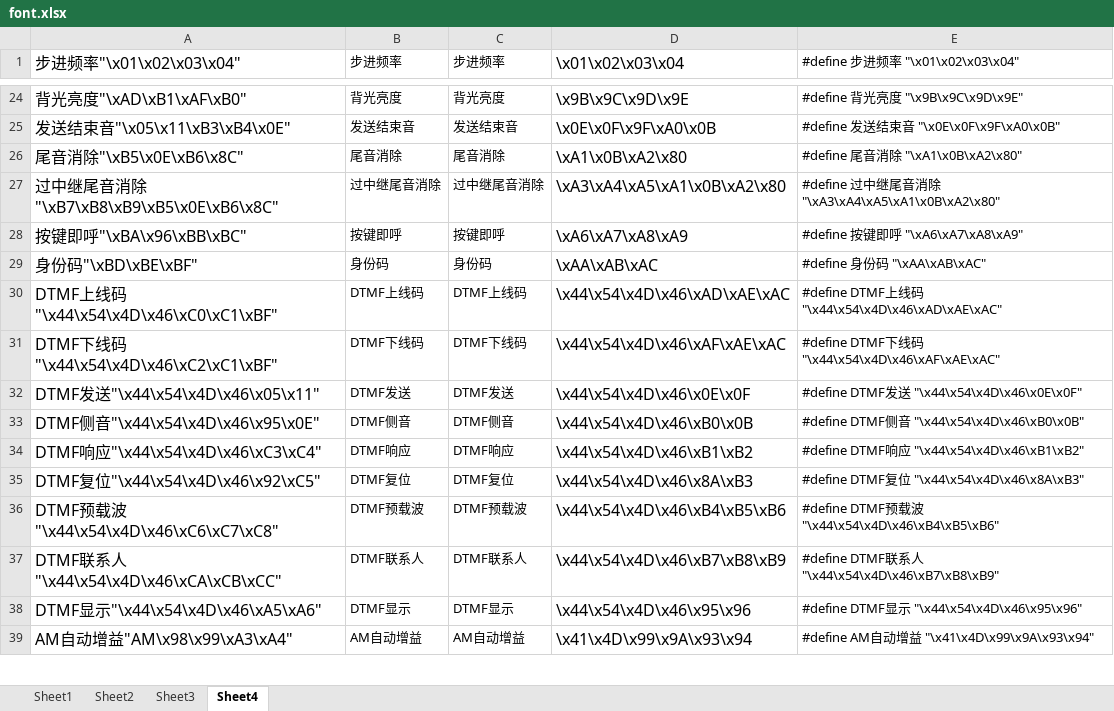
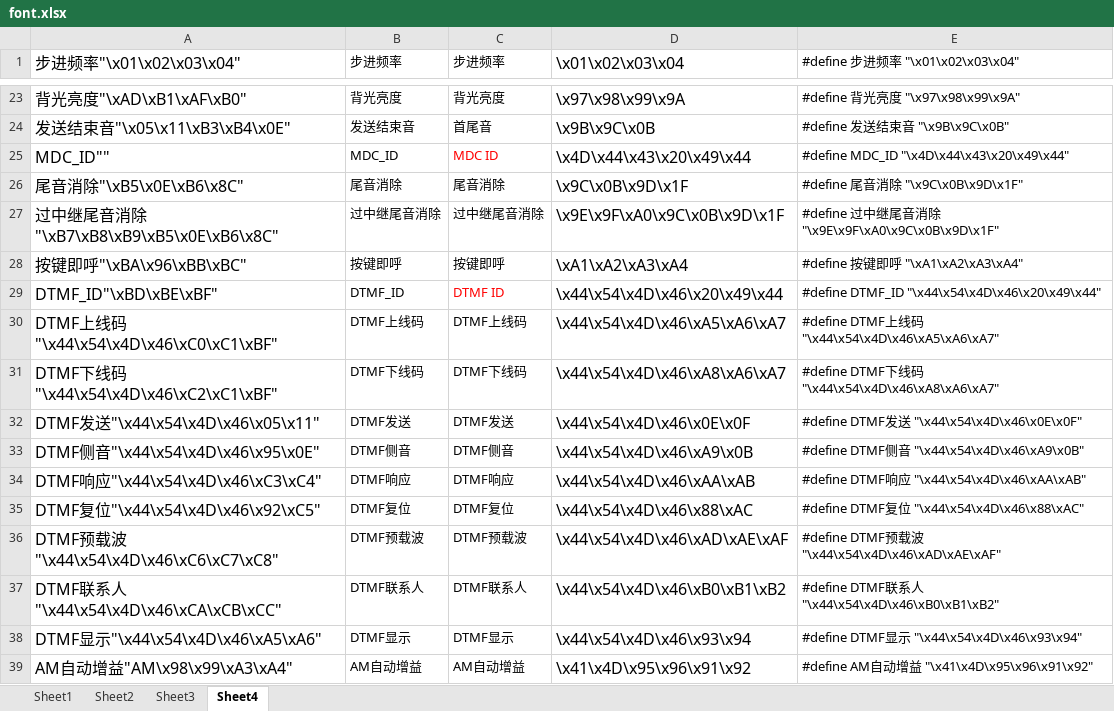
Before and after one commit to losehu/uv-k5-firmware-custom, an Excel workbook: uv-k5font/font.xlsx, sheet Sheet4, drawn as a sheet; only a part is shown, gaps mark what is left out; values as stored, in another font and other column widths than the file's, no borders; removed rows and columns are numbered as before the commit, all else as after; the diff covers the shown part only; the diff names each change by its address in the sheet, - before the commit and + after, or states it on an @@ line.

```diff
--- a/uv-k5font/font.xlsx (sheet Sheet4)
+++ b/uv-k5font/font.xlsx (sheet Sheet4)
-D23 (\x01\x02\x03\x04): \x9B\x9C\x9D\x9E
+D23 (\x01\x02\x03\x04): \x97\x98\x99\x9A
-E23 (#define 步进频率 "\x01\x02\x03\x04"): #define 背光亮度 "\x9B\x9C\x9D\x9E"
+E23 (#define 步进频率 "\x01\x02\x03\x04"): #define 背光亮度 "\x97\x98\x99\x9A"
-C24 (步进频率): 发送结束音
+C24 (步进频率): 首尾音
-D24 (\x01\x02\x03\x04): \x0E\x0F\x9F\xA0\x0B
+D24 (\x01\x02\x03\x04): \x9B\x9C\x0B
-E24 (#define 步进频率 "\x01\x02\x03\x04"): #define 发送结束音 "\x0E\x0F\x9F\xA0\x0B"
+E24 (#define 步进频率 "\x01\x02\x03\x04"): #define 发送结束音 "\x9B\x9C\x0B"
+row 25: MDC_ID"" | MDC_ID | MDC ID | \x4D\x44\x43\x20\x49\x44 | #define MDC_ID "\x4D\x44\x43\x20\x49\x44"
-D26 (\x01\x02\x03\x04): \xA1\x0B\xA2\x80
+D26 (\x01\x02\x03\x04): \x9C\x0B\x9D\x1F
-E26 (#define 步进频率 "\x01\x02\x03\x04"): #define 尾音消除 "\xA1\x0B\xA2\x80"
+E26 (#define 步进频率 "\x01\x02\x03\x04"): #define 尾音消除 "\x9C\x0B\x9D\x1F"
-D27 (\x01\x02\x03\x04): \xA3\xA4\xA5\xA1\x0B\xA2\x80
+D27 (\x01\x02\x03\x04): \x9E\x9F\xA0\x9C\x0B\x9D\x1F
-E27 (#define 步进频率 "\x01\x02\x03\x04"): …除 "\xA3\xA4\xA5\xA1\x0B\xA2\x80"
+E27 (#define 步进频率 "\x01\x02\x03\x04"): …除 "\x9E\x9F\xA0\x9C\x0B\x9D\x1F"
-D28 (\x01\x02\x03\x04): \xA6\xA7\xA8\xA9
+D28 (\x01\x02\x03\x04): \xA1\xA2\xA3\xA4
-E28 (#define 步进频率 "\x01\x02\x03\x04"): #define 按键即呼 "\xA6\xA7\xA8\xA9"
+E28 (#define 步进频率 "\x01\x02\x03\x04"): #define 按键即呼 "\xA1\xA2\xA3\xA4"
-row 29: 身份码"\xBD\xBE\xBF" | 身份码 | 身份码 | \xAA\xAB\xAC | #define 身份码 "\xAA\xAB\xAC"
+row 29: DTMF_ID"\xBD\xBE\xBF" | DTMF_ID | DTMF ID | \x44\x54\x4D\x46\x20\x49\x44 | #define DTMF_ID "\x44\x54\x4D\x46\x20\x49\x44"
-D30 (\x01\x02\x03\x04): \x44\x54\x4D\x46\xAD\xAE\xAC
+D30 (\x01\x02\x03\x04): \x44\x54\x4D\x46\xA5\xA6\xA7
-E30 (#define 步进频率 "\x01\x02\x03\x04"): …码 "\x44\x54\x4D\x46\xAD\xAE\xAC"
+E30 (#define 步进频率 "\x01\x02\x03\x04"): …码 "\x44\x54\x4D\x46\xA5\xA6\xA7"
-D31 (\x01\x02\x03\x04): \x44\x54\x4D\x46\xAF\xAE\xAC
+D31 (\x01\x02\x03\x04): \x44\x54\x4D\x46\xA8\xA6\xA7
-E31 (#define 步进频率 "\x01\x02\x03\x04"): …码 "\x44\x54\x4D\x46\xAF\xAE\xAC"
+E31 (#define 步进频率 "\x01\x02\x03\x04"): …码 "\x44\x54\x4D\x46\xA8\xA6\xA7"
-D33 (\x01\x02\x03\x04): \x44\x54\x4D\x46\xB0\x0B
+D33 (\x01\x02\x03\x04): \x44\x54\x4D\x46\xA9\x0B
-E33 (#define 步进频率 "\x01\x02\x03\x04"): #define DTMF侧音 "\x44\x54\x4D\x46\xB0\x0B"
+E33 (#define 步进频率 "\x01\x02\x03\x04"): #define DTMF侧音 "\x44\x54\x4D\x46\xA9\x0B"
-D34 (\x01\x02\x03\x04): \x44\x54\x4D\x46\xB1\xB2
+D34 (\x01\x02\x03\x04): \x44\x54\x4D\x46\xAA\xAB
-E34 (#define 步进频率 "\x01\x02\x03\x04"): #define DTMF响应 "\x44\x54\x4D\x46\xB1\xB2"
+E34 (#define 步进频率 "\x01\x02\x03\x04"): #define DTMF响应 "\x44\x54\x4D\x46\xAA\xAB"
-D35 (\x01\x02\x03\x04): \x44\x54\x4D\x46\x8A\xB3
+D35 (\x01\x02\x03\x04): \x44\x54\x4D\x46\x88\xAC
-E35 (#define 步进频率 "\x01\x02\x03\x04"): #define DTMF复位 "\x44\x54\x4D\x46\x8A\xB3"
+E35 (#define 步进频率 "\x01\x02\x03\x04"): #define DTMF复位 "\x44\x54\x4D\x46\x88\xAC"
-D36 (\x01\x02\x03\x04): \x44\x54\x4D\x46\xB4\xB5\xB6
+D36 (\x01\x02\x03\x04): \x44\x54\x4D\x46\xAD\xAE\xAF
-E36 (#define 步进频率 "\x01\x02\x03\x04"): …波 "\x44\x54\x4D\x46\xB4\xB5\xB6"
+E36 (#define 步进频率 "\x01\x02\x03\x04"): …波 "\x44\x54\x4D\x46\xAD\xAE\xAF"
-D37 (\x01\x02\x03\x04): \x44\x54\x4D\x46\xB7\xB8\xB9
+D37 (\x01\x02\x03\x04): \x44\x54\x4D\x46\xB0\xB1\xB2
-E37 (#define 步进频率 "\x01\x02\x03\x04"): …人 "\x44\x54\x4D\x46\xB7\xB8\xB9"
+E37 (#define 步进频率 "\x01\x02\x03\x04"): …人 "\x44\x54\x4D\x46\xB0\xB1\xB2"
-D38 (\x01\x02\x03\x04): \x44\x54\x4D\x46\x95\x96
+D38 (\x01\x02\x03\x04): \x44\x54\x4D\x46\x93\x94
-E38 (#define 步进频率 "\x01\x02\x03\x04"): #define DTMF显示 "\x44\x54\x4D\x46\x95\x96"
+E38 (#define 步进频率 "\x01\x02\x03\x04"): #define DTMF显示 "\x44\x54\x4D\x46\x93\x94"
-D39 (\x01\x02\x03\x04): \x41\x4D\x99\x9A\x93\x94
+D39 (\x01\x02\x03\x04): \x41\x4D\x95\x96\x91\x92
-E39 (#define 步进频率 "\x01\x02\x03\x04"): #define AM自动增益 "\x41\x4D\x99\x9A\x93\x94"
+E39 (#define 步进频率 "\x01\x02\x03\x04"): #define AM自动增益 "\x41\x4D\x95\x96\x91\x92"
```
Also changed, not shown: 6 added rows, 4 removed rows, 173 edited cells and cell formats elsewhere in this sheet, sheet Sheet2, sheet Sheet1, formulas that keep their value, 56 other files.
